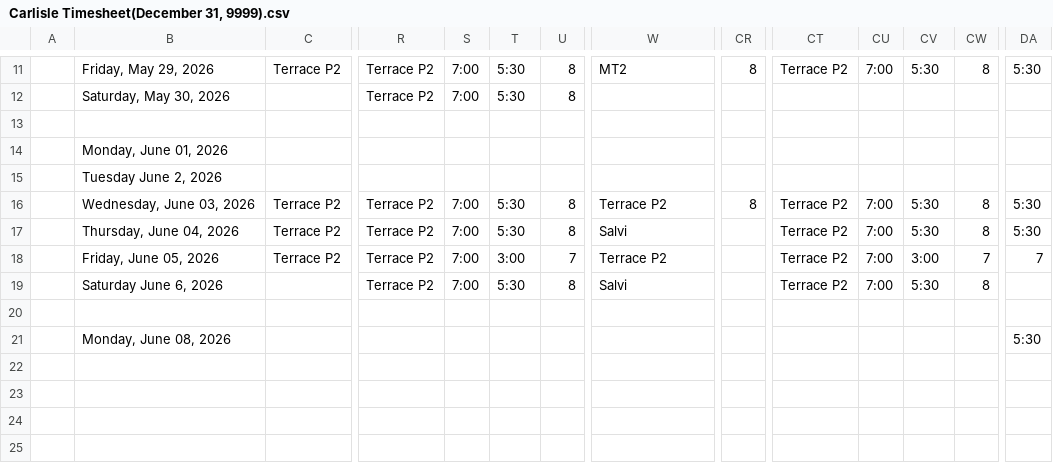
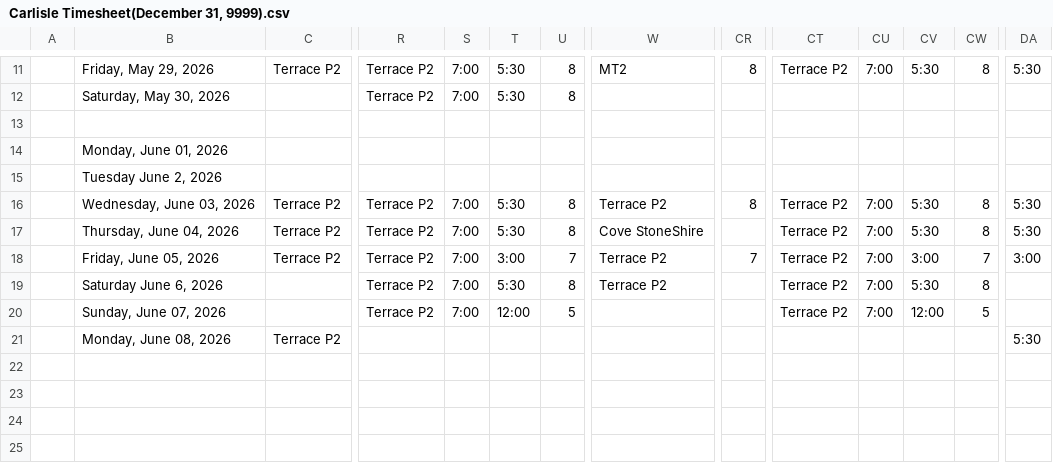
Before and after one commit to lyndon-weber-LLC/headcount-dashboard, a CSV file: data/live/Carlisle Timesheet(December 31, 9999).csv, drawn as a sheet; only a part is shown, gaps mark what is left out; rows hold the shown columns only; the diff covers the shown part only; the diff names each change by its address in the sheet, - before the commit and + after, or states it on an @@ line.

```diff
--- a/data/live/Carlisle Timesheet(December 31, 9999).csv
+++ b/data/live/Carlisle Timesheet(December 31, 9999).csv
-W17: Salvi
+W17: Cove StoneShire
-CR18: (empty)
+CR18: 7
-DA18: 7
+DA18: 3:00
-W19: Salvi
+W19: Terrace P2
-row 20: (empty)
+row 20:  | Sunday, June 07, 2026 |  | Terrace P2 | 7:00 | 12:00 | 5 |  |  | Terrace P2 | 7:00 | 12:00 | 5
-C21: (empty)
+C21: Terrace P2
```
Also changed, not shown: 21 edited cells elsewhere in this file, data/live/Alex Timesheet(December 31, 9999).csv, data/live/Alex Weber - Subs Timesheet(December 31, 9999).csv, 4 other files.
